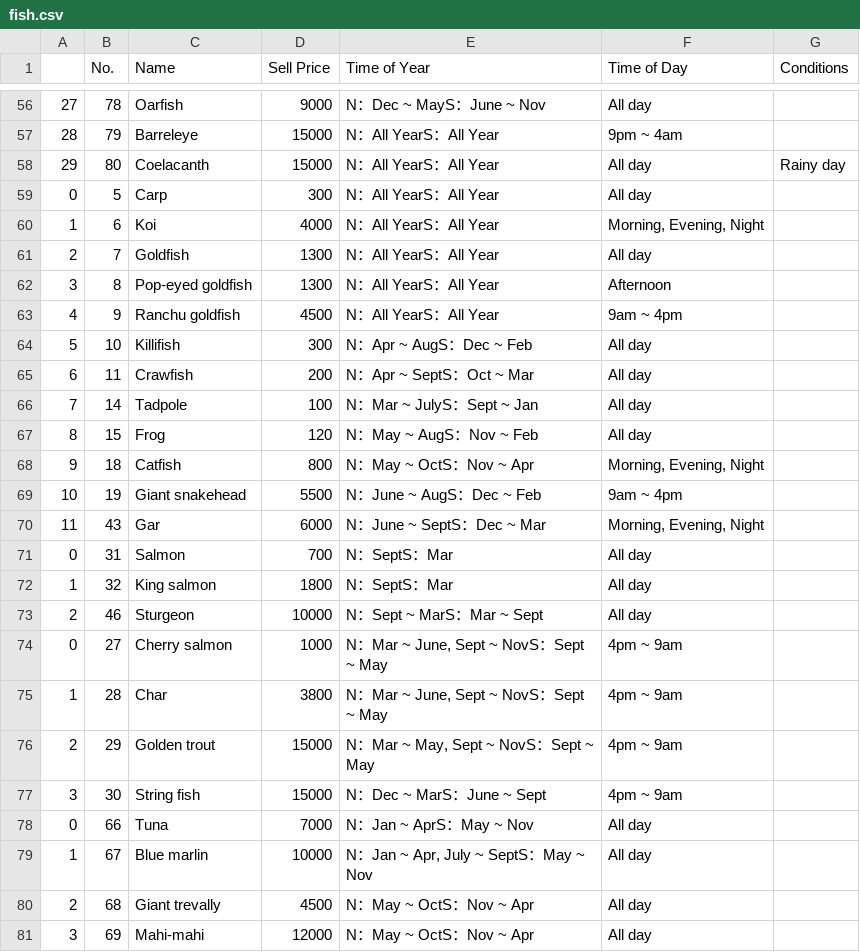
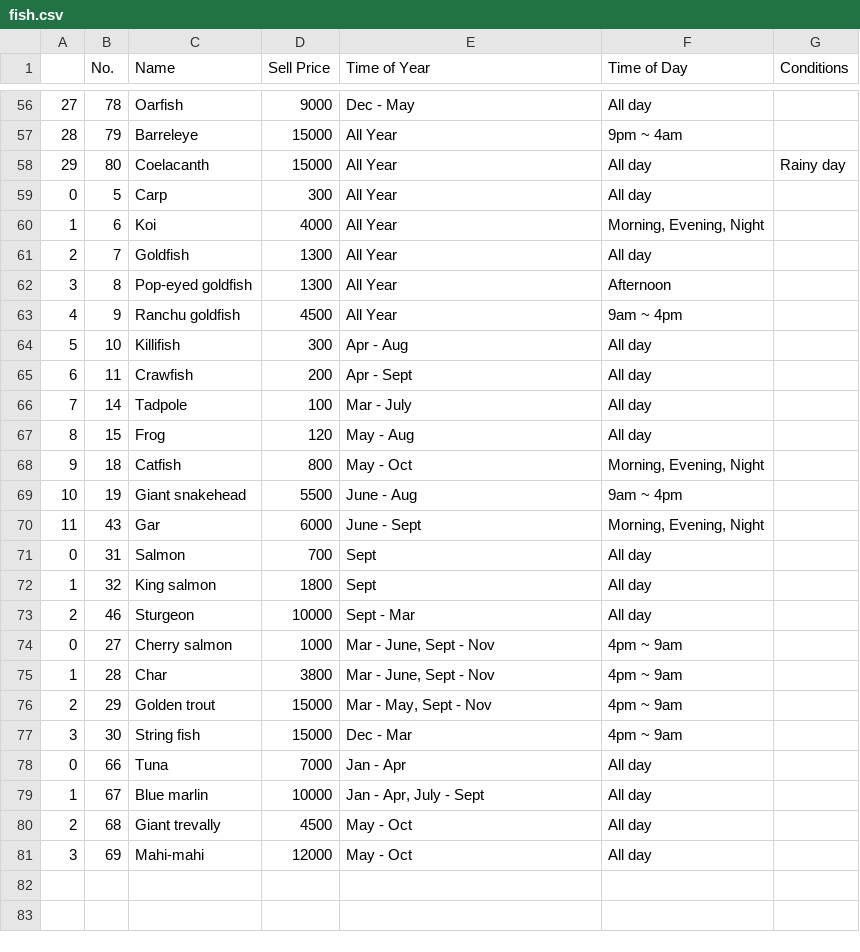
Before and after one commit to CemilResidovski/AC_Critter_Finder, a CSV file: fish.csv, drawn as a sheet; only a part is shown, gaps mark what is left out; the diff covers the shown part only.

```diff
--- a/fish.csv
+++ b/fish.csv
@@ -56,26 +56,26 @@
-27,78,Oarfish,9000,N：Dec ~ MayS：June ~ Nov,All day,
-28,79,Barreleye,15000,N：All YearS：All Year,9pm ~ 4am,
-29,80,Coelacanth,15000,N：All YearS：All Year,All day,Rainy day
-0,5,Carp,300,N：All YearS：All Year,All day,
-1,6,Koi,4000,N：All YearS：All Year,"Morning, Evening, Night",
-2,7,Goldfish,1300,N：All YearS：All Year,All day,
-3,8,Pop-eyed goldfish,1300,N：All YearS：All Year,Afternoon,
-4,9,Ranchu goldfish,4500,N：All YearS：All Year,9am ~ 4pm,
-5,10,Killifish,300,N：Apr ~ AugS：Dec ~ Feb,All day,
-6,11,Crawfish,200,N：Apr ~ SeptS：Oct ~ Mar,All day,
-7,14,Tadpole,100,N：Mar ~ JulyS：Sept ~ Jan,All day,
-8,15,Frog,120,N：May ~ AugS：Nov ~ Feb,All day,
-9,18,Catfish,800,N：May ~ OctS：Nov ~ Apr,"Morning, Evening, Night",
-10,19,Giant snakehead,5500,N：June ~ AugS：Dec ~ Feb,9am ~ 4pm,
-11,43,Gar,6000,N：June ~ SeptS：Dec ~ Mar,"Morning, Evening, Night",
-0,31,Salmon,700,N：SeptS：Mar,All day,
-1,32,King salmon,1800,N：SeptS：Mar,All day,
-2,46,Sturgeon,10000,N：Sept ~ MarS：Mar ~ Sept,All day,
-0,27,Cherry salmon,1000,"N：Mar ~ June, Sept ~ NovS：Sept ~ May",4pm ~ 9am,
-1,28,Char,3800,"N：Mar ~ June, Sept ~ NovS：Sept ~ May",4pm ~ 9am,
-2,29,Golden trout,15000,"N：Mar ~ May, Sept ~ NovS：Sept ~ May",4pm ~ 9am,
-3,30,String fish,15000,N：Dec ~ MarS：June ~ Sept,4pm ~ 9am,
-0,66,Tuna,7000,N：Jan ~ AprS：May ~ Nov,All day,
-1,67,Blue marlin,10000,"N：Jan ~ Apr, July ~ SeptS：May ~ Nov",All day,
-2,68,Giant trevally,4500,N：May ~ OctS：Nov ~ Apr,All day,
-3,69,Mahi-mahi,12000,N：May ~ OctS：Nov ~ Apr,All day,
+27,78,Oarfish,9000,Dec - May,All day,
+28,79,Barreleye,15000,All Year,9pm ~ 4am,
+29,80,Coelacanth,15000,All Year,All day,Rainy day
+0,5,Carp,300,All Year,All day,
+1,6,Koi,4000,All Year,"Morning, Evening, Night",
+2,7,Goldfish,1300,All Year,All day,
+3,8,Pop-eyed goldfish,1300,All Year,Afternoon,
+4,9,Ranchu goldfish,4500,All Year,9am ~ 4pm,
+5,10,Killifish,300,Apr - Aug,All day,
+6,11,Crawfish,200,Apr - Sept,All day,
+7,14,Tadpole,100,Mar - July,All day,
+8,15,Frog,120,May - Aug,All day,
+9,18,Catfish,800,May - Oct,"Morning, Evening, Night",
+10,19,Giant snakehead,5500,June - Aug,9am ~ 4pm,
+11,43,Gar,6000,June - Sept,"Morning, Evening, Night",
+0,31,Salmon,700,Sept,All day,
+1,32,King salmon,1800,Sept,All day,
+2,46,Sturgeon,10000,Sept - Mar,All day,
+0,27,Cherry salmon,1000,"Mar - June, Sept - Nov",4pm ~ 9am,
+1,28,Char,3800,"Mar - June, Sept - Nov",4pm ~ 9am,
+2,29,Golden trout,15000,"Mar - May, Sept - Nov",4pm ~ 9am,
+3,30,String fish,15000,Dec - Mar,4pm ~ 9am,
+0,66,Tuna,7000,Jan - Apr,All day,
+1,67,Blue marlin,10000,"Jan - Apr, July - Sept",All day,
+2,68,Giant trevally,4500,May - Oct,All day,
+3,69,Mahi-mahi,12000,May - Oct,All day,
```
Also changed, not shown: 54 edited cells elsewhere in this file.
